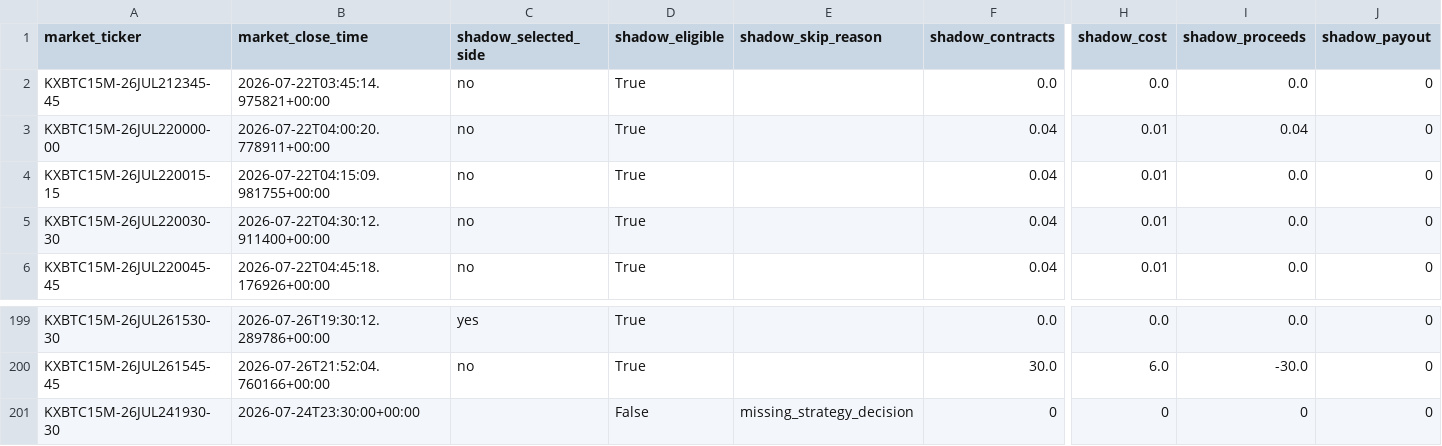
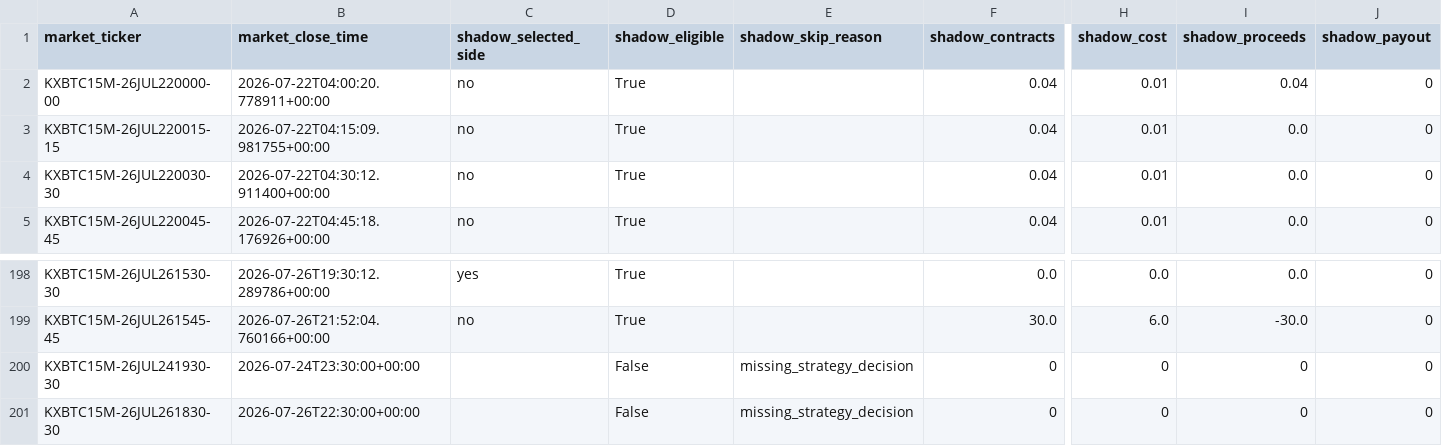
Before and after one commit to tamzid2001/polymarketfuturesbot, a CSV file: data/kalshi_shadow_equity_history.csv, drawn as a sheet; only a part is shown, gaps mark what is left out; removed rows and columns are numbered as before the commit, all else as after; rows hold the shown columns only; the diff names each change by its address in the sheet, - before the commit and + after, or states it on an @@ line.

```diff
--- a/data/kalshi_shadow_equity_history.csv
+++ b/data/kalshi_shadow_equity_history.csv
-row 2: KXBTC15M-26JUL212345-45 | 2026-07-22T03:45:14.975821+00:00 | no | True |  | 0.0 | 0.0 | 0.0 | 0
+row 201: KXBTC15M-26JUL261830-30 | 2026-07-26T22:30:00+00:00 |  | False | missing_strategy_decision | 0 | 0 | 0 | 0
```
Also changed, not shown: data/kalshi_actual_equity_history.csv, 3 other files.
